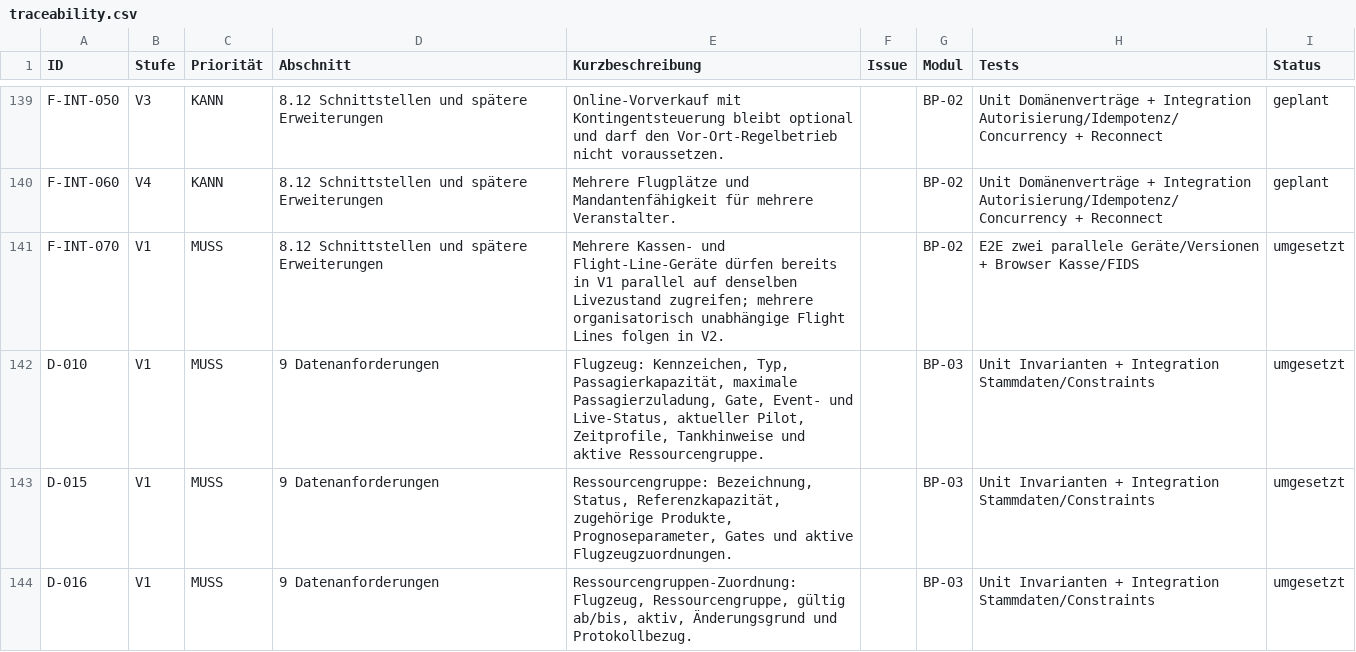
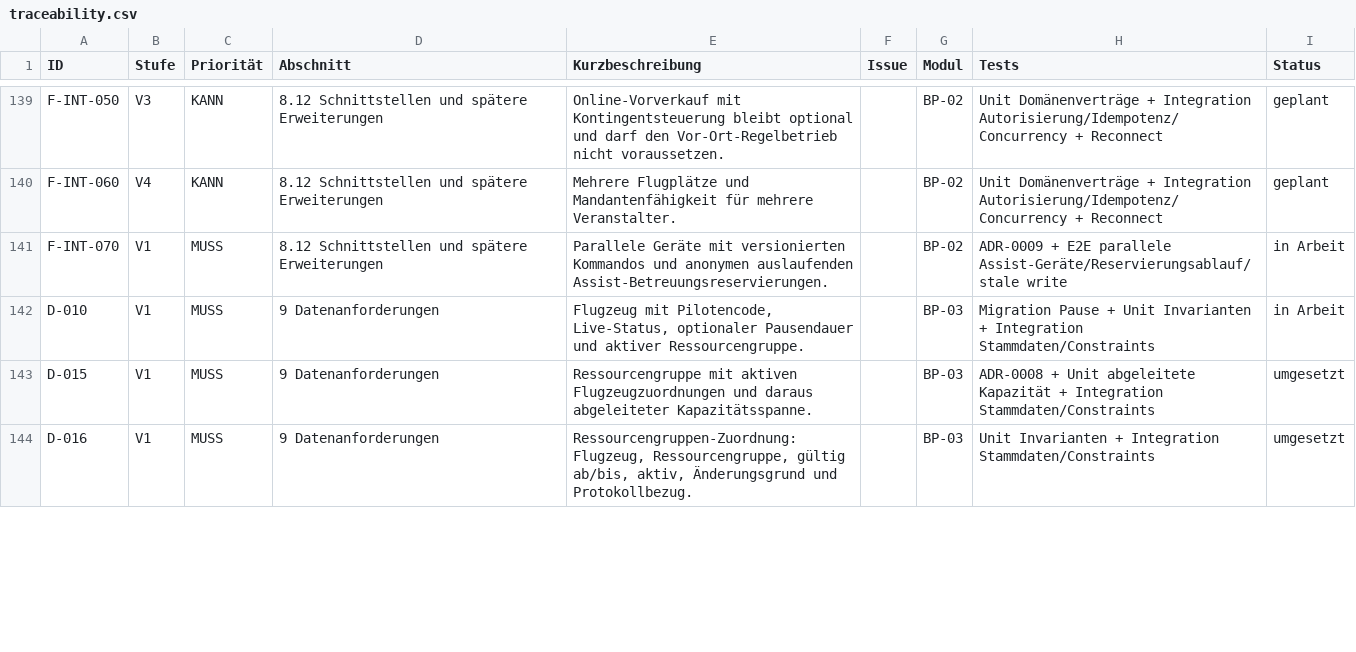
Before and after one commit to aguther/rundflug-leitstand, a CSV file: docs/requirements/traceability.csv, drawn as a sheet; only a part is shown, gaps mark what is left out; the diff covers the shown part only.

```diff
--- a/docs/requirements/traceability.csv
+++ b/docs/requirements/traceability.csv
@@ -140,5 +140,5 @@ F-INT-050,V3,KANN,8.12 Schnittstellen und spätere Erweiterungen,Online-Vorverka
 F-INT-060,V4,KANN,8.12 Schnittstellen und spätere Erweiterungen,Mehrere Flugplätze und Mandantenfähigkeit für mehrere Veranstalter.,,BP-02,Unit Domänenverträge + Integration Autorisierung/Idempotenz/Concurrency + Reconnect,geplant
-F-INT-070,V1,MUSS,8.12 Schnittstellen und spätere Erweiterungen,Mehrere Kassen- und Flight-Line-Geräte dürfen bereits in V1 parallel auf denselben Livezustand zugreifen; mehrere organisatorisch unabhängige Flight Lines folgen in V2.,,BP-02,E2E zwei parallele Geräte/Versionen + Browser Kasse/FIDS,umgesetzt
-D-010,V1,MUSS,9 Datenanforderungen,"Flugzeug: Kennzeichen, Typ, Passagierkapazität, maximale Passagierzuladung, Gate, Event- und Live-Status, aktueller Pilot, Zeitprofile, Tankhinweise und aktive Ressourcengruppe.",,BP-03,Unit Invarianten + Integration Stammdaten/Constraints,umgesetzt
-D-015,V1,MUSS,9 Datenanforderungen,"Ressourcengruppe: Bezeichnung, Status, Referenzkapazität, zugehörige Produkte, Prognoseparameter, Gates und aktive Flugzeugzuordnungen.",,BP-03,Unit Invarianten + Integration Stammdaten/Constraints,umgesetzt
+F-INT-070,V1,MUSS,8.12 Schnittstellen und spätere Erweiterungen,"Parallele Geräte mit versionierten Kommandos und anonymen auslaufenden Assist-Betreuungsreservierungen.",,BP-02,ADR-0009 + E2E parallele Assist-Geräte/Reservierungsablauf/stale write,in Arbeit
+D-010,V1,MUSS,9 Datenanforderungen,"Flugzeug mit Pilotencode, Live-Status, optionaler Pausendauer und aktiver Ressourcengruppe.",,BP-03,Migration Pause + Unit Invarianten + Integration Stammdaten/Constraints,in Arbeit
+D-015,V1,MUSS,9 Datenanforderungen,"Ressourcengruppe mit aktiven Flugzeugzuordnungen und daraus abgeleiteter Kapazitätsspanne.",,BP-03,ADR-0008 + Unit abgeleitete Kapazität + Integration Stammdaten/Constraints,umgesetzt
 D-016,V1,MUSS,9 Datenanforderungen,"Ressourcengruppen-Zuordnung: Flugzeug, Ressourcengruppe, gültig ab/bis, aktiv, Änderungsgrund und Protokollbezug.",,BP-03,Unit Invarianten + Integration Stammdaten/Constraints,umgesetzt
```
Also changed, not shown: 63 edited cells elsewhere in this file, 28 other files.
